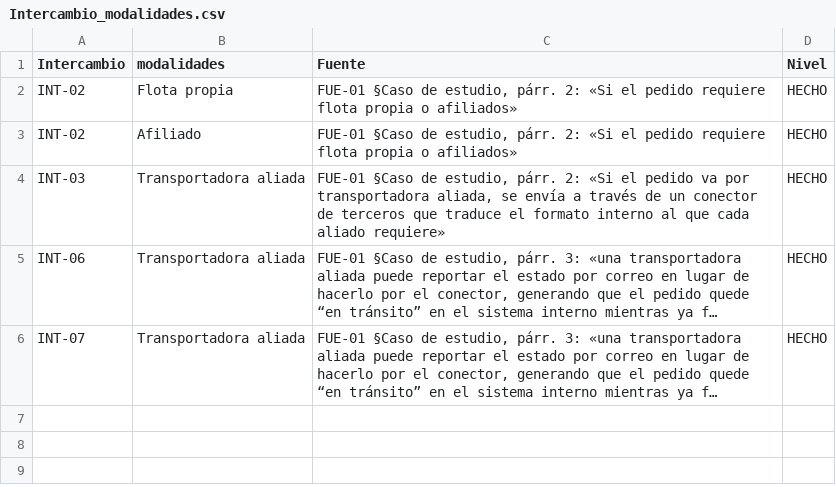
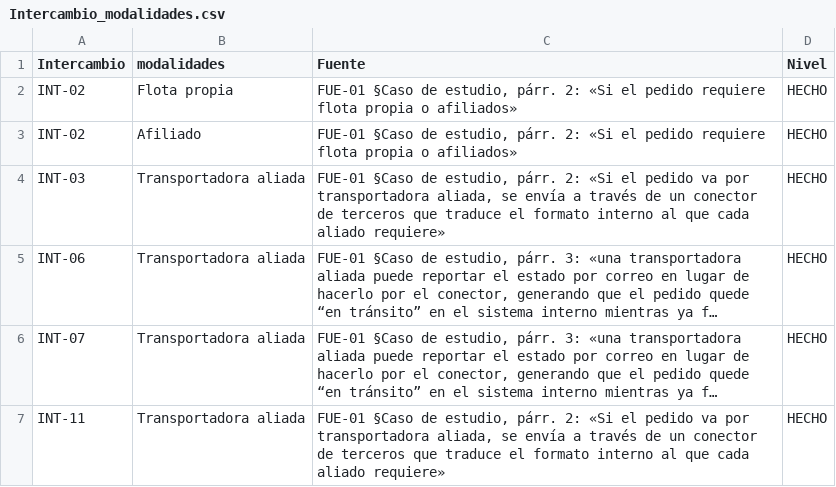
Before and after one commit to db-unicode/investigacion-app, a CSV file: artefactos/3d_diligenciado/csv/Intercambio_modalidades.csv, drawn as a sheet; long unchanged cells end in …; the diff names each change by its address in the sheet, - before the commit and + after, or states it on an @@ line.

```diff
--- a/artefactos/3d_diligenciado/csv/Intercambio_modalidades.csv
+++ b/artefactos/3d_diligenciado/csv/Intercambio_modalidades.csv
+row 7: INT-11 | Transportadora aliada | FUE-01 §Caso de estudio, párr. 2: «Si el pedido va por transportadora aliada, se envía a través de un conector de terceros que traduce el formato interno al que cada aliado requiere» | HECHO
```
Also changed, not shown: artefactos/3d_diligenciado/csv/00_GUIA.csv, artefactos/3d_diligenciado/csv/Intercambio.csv, 17 other files.
